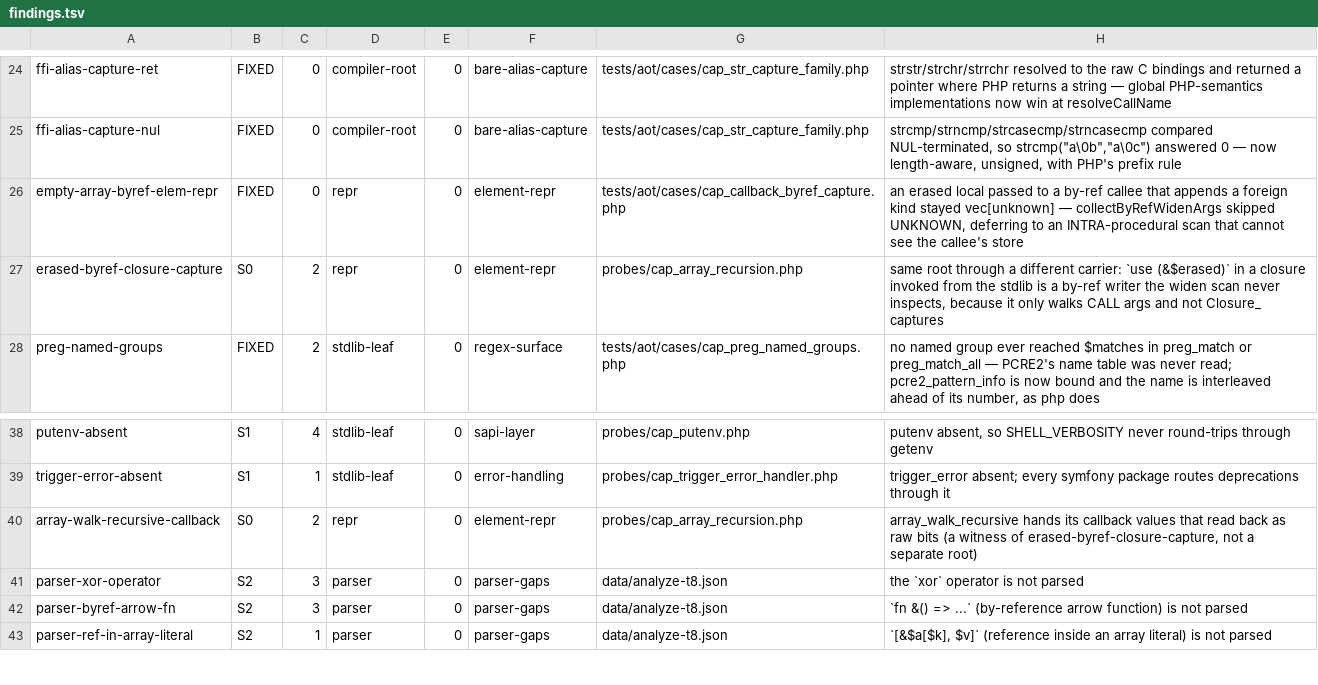
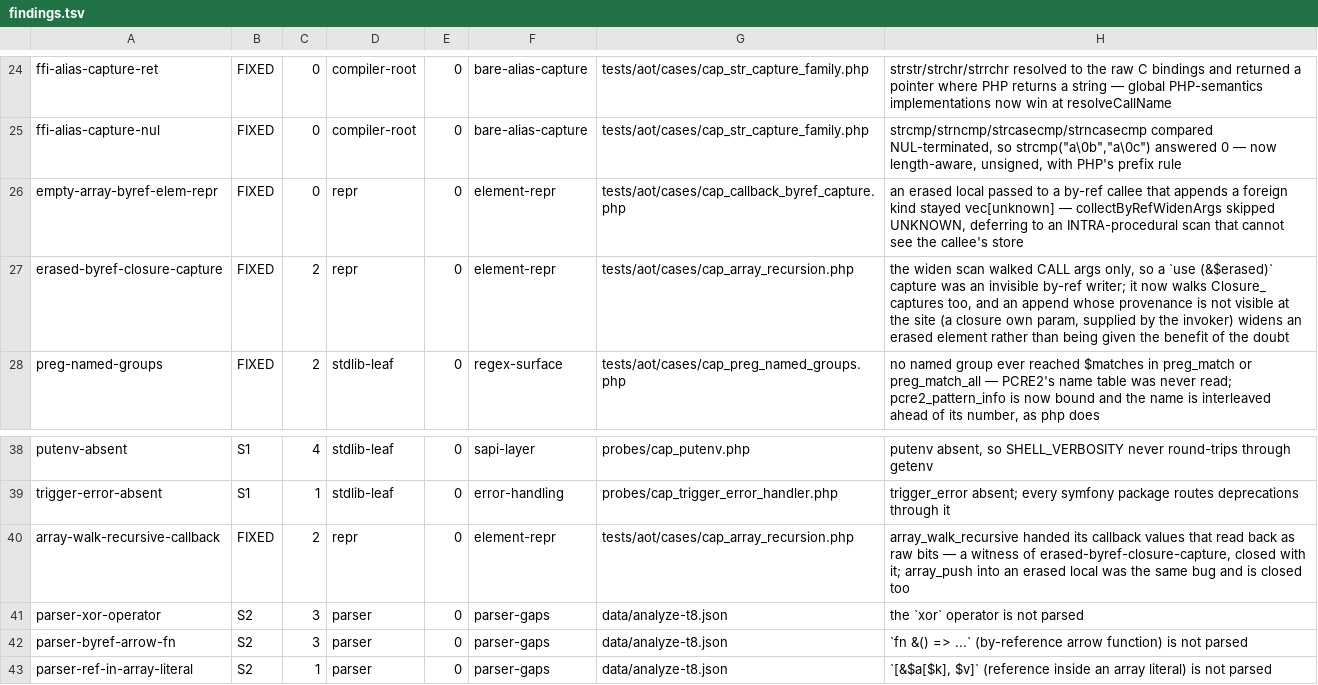
Before and after one commit to manticorephp/compiler, a TSV file: docs/audit/findings.tsv, drawn as a sheet; only a part is shown, gaps mark what is left out.

Commit message:
fix: a by-ref CLOSURE CAPTURE is a by-ref writer too
Second carrier of the root the previous commit closed. collectByRefWidenArgs
walked CALL arguments only, so

    $out = [];
    array_walk_recursive($src, function ($v, $k) use (&$out) { $out[] = "$k=$v"; });

had a writer nothing local could see: the capture never reached the scan, $out
stayed vec[unknown], and the callback's strings came back as denormal floats.
Captures are lowered as the LEADING params of __closure_N, so capture index is
param index and the existing foreign-append map already had the entry — it was
simply never consulted.

The per-argument rule is now one shared helper rather than two copies, for the
same reason DeclScopes exists: two carriers asking the same question about the
same map will drift.

Two things the measurements corrected along the way.

First, a concat of the closure's own params is NOT a fixed-kind token. The doc
comment claims a concat is `k:<kind>`, but originOf recurses into children, so
`"$k=$v"` reports as param-sourced. That is what made the literal-append case
pass while the realistic one kept failing.

Second, my initial guard was cautious in the wrong place. It withheld widening
whenever the append was param-sourced, on the theory that the call site can
judge what it passed. That reasoning holds for a CONCRETE element, where the
kinds can match. For an ERASED one there is no kind to match against, and

    $e = []; array_push($e, "pushed");

was the same S0 with a plainly visible argument. An erased element cannot
absorb a raw value of any concrete kind, so any concrete append widens; only
provenance the site genuinely cannot see (a closure's own declared params,
supplied by whoever invokes it) needed the separate branch.

usort and the sort family stay off the widening path — their appends are moves
out of the array itself and never enter the foreign map at all, which the probe
checks explicitly.

Probe promoted per the promotion rule. cap_trigger_error_handler loses its
garbage floats too and is now down to the genuinely absent trigger_error.

```diff
--- a/docs/audit/findings.tsv
+++ b/docs/audit/findings.tsv
@@ -26,3 +26,3 @@ ffi-alias-capture-nul	FIXED	0	compiler-root	0	bare-alias-capture	tests/aot/cases
 empty-array-byref-elem-repr	FIXED	0	repr	0	element-repr	tests/aot/cases/cap_callback_byref_capture.php	an erased local passed to a by-ref callee that appends a foreign kind stayed vec[unknown] — collectByRefWidenArgs skipped UNKNOWN, deferring to an INTRA-procedural scan that cannot see the callee's store
-erased-byref-closure-capture	S0	2	repr	0	element-repr	probes/cap_array_recursion.php	same root through a different carrier: `use (&$erased)` in a closure invoked from the stdlib is a by-ref writer the widen scan never inspects, because it only walks CALL args and not Closure_ captures
+erased-byref-closure-capture	FIXED	2	repr	0	element-repr	tests/aot/cases/cap_array_recursion.php	the widen scan walked CALL args only, so a `use (&$erased)` capture was an invisible by-ref writer; it now walks Closure_ captures too, and an append whose provenance is not visible at the site (a closure own param, supplied by the invoker) widens an erased element rather than being given the benefit of the doubt
 preg-named-groups	FIXED	2	stdlib-leaf	0	regex-surface	tests/aot/cases/cap_preg_named_groups.php	no named group ever reached $matches in preg_match or preg_match_all — PCRE2's name table was never read; pcre2_pattern_info is now bound and the name is interleaved ahead of its number, as php does
@@ -39,3 +39,3 @@ putenv-absent	S1	4	stdlib-leaf	0	sapi-layer	probes/cap_putenv.php	putenv absent,
 trigger-error-absent	S1	1	stdlib-leaf	0	error-handling	probes/cap_trigger_error_handler.php	trigger_error absent; every symfony package routes deprecations through it
-array-walk-recursive-callback	S0	2	repr	0	element-repr	probes/cap_array_recursion.php	array_walk_recursive hands its callback values that read back as raw bits (a witness of erased-byref-closure-capture, not a separate root)
+array-walk-recursive-callback	FIXED	2	repr	0	element-repr	tests/aot/cases/cap_array_recursion.php	array_walk_recursive handed its callback values that read back as raw bits — a witness of erased-byref-closure-capture, closed with it; array_push into an erased local was the same bug and is closed too
 parser-xor-operator	S2	3	parser	0	parser-gaps	data/analyze-t8.json	the `xor` operator is not parsed
```
Also changed, not shown: 5 other files.
